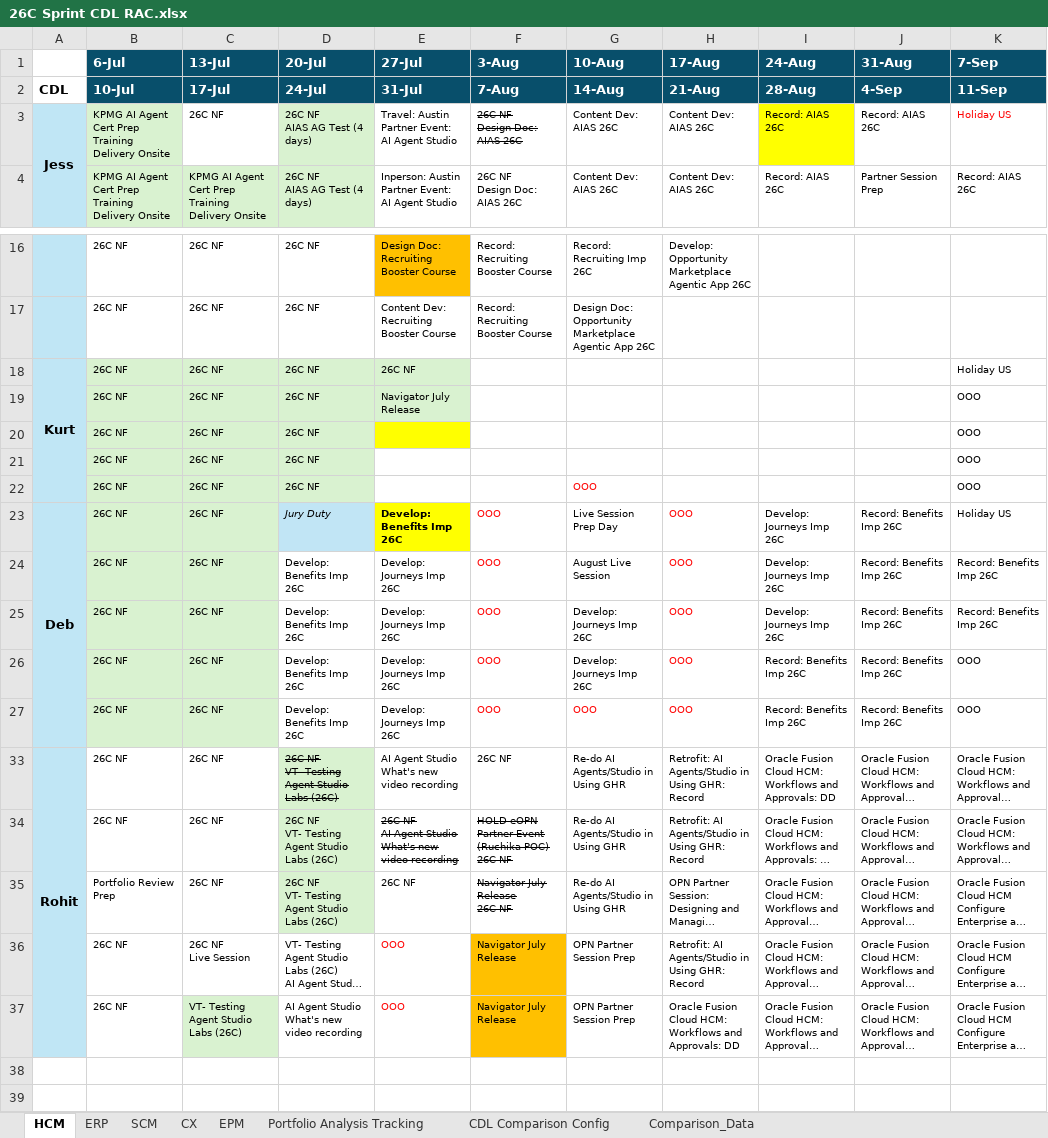
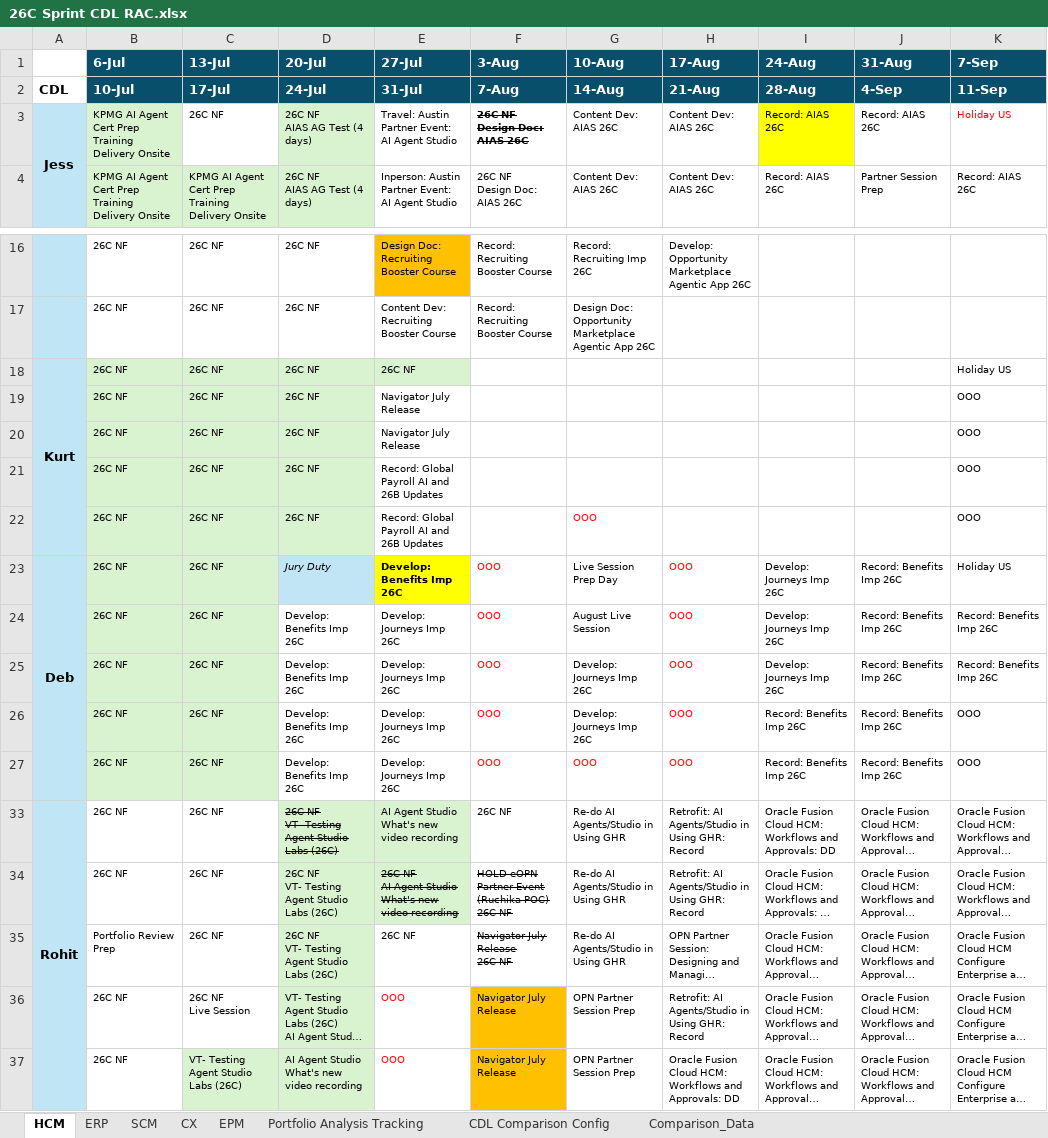
Before and after one commit to pavithraguruprasadb-maker/26C-New-Features-Dashboard, an Excel workbook: 26C Sprint CDL RAC.xlsx, sheet HCM, drawn as a sheet; only a part is shown, gaps mark what is left out; long unchanged cells end in …; values as stored, in another font and other column widths than the file's, no borders; the diff names each change by its address in the sheet, - before the commit and + after, or states it on an @@ line.

```diff
--- a/26C Sprint CDL RAC.xlsx (sheet HCM)
+++ b/26C Sprint CDL RAC.xlsx (sheet HCM)
-F3 bold: off
+F3 bold: on
-E19 fill: #D9F2D0
+E19 fill: none
-E20 (27-Jul): (empty)
+E20 (27-Jul): Navigator July Release
-E20 fill: #FFFF00
+E20 fill: none
-E21:E22 (27-Jul): (empty)
+E21:E22 (27-Jul): Record: Global Payroll AI and 26B Updates
-E33:E34 fill: none
+E33:E34 fill: #D9F2D0
-D36:D37 fill: none
+D36:D37 fill: #D9F2D0
```
Also changed, not shown: sheet SCM, sheet ERP, sheet Portfolio Analysis Tracking, sheet EPM, sheet CX, 5 other files.
